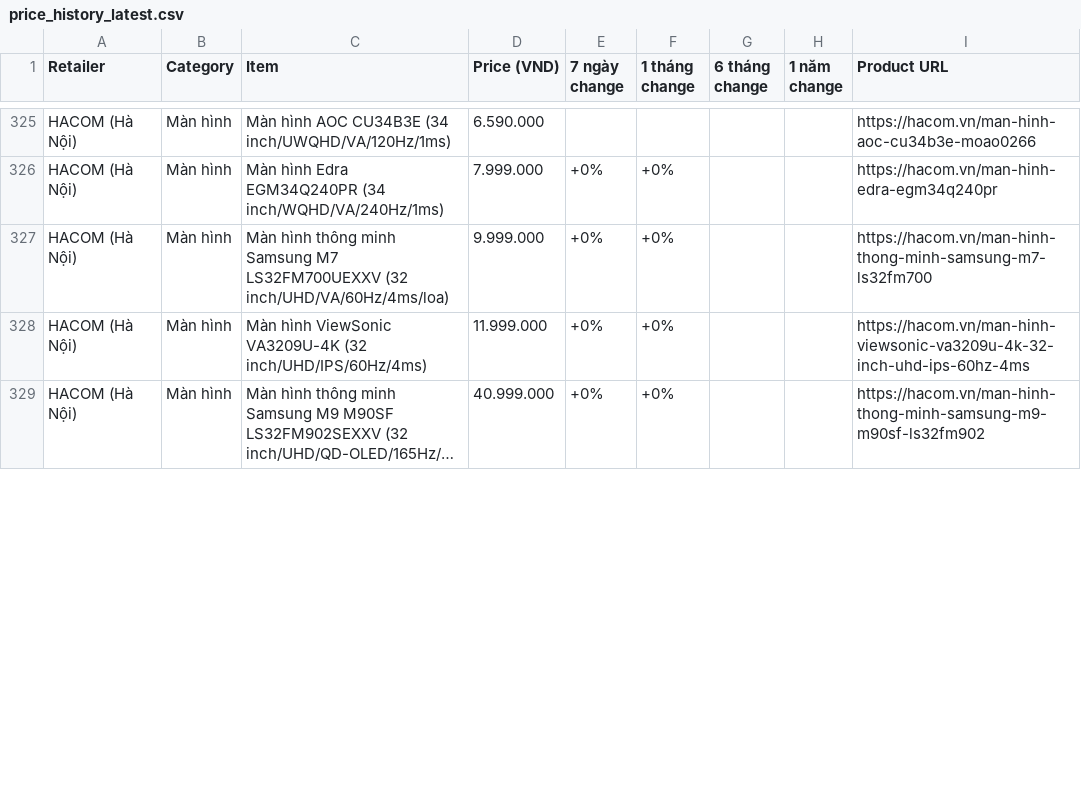
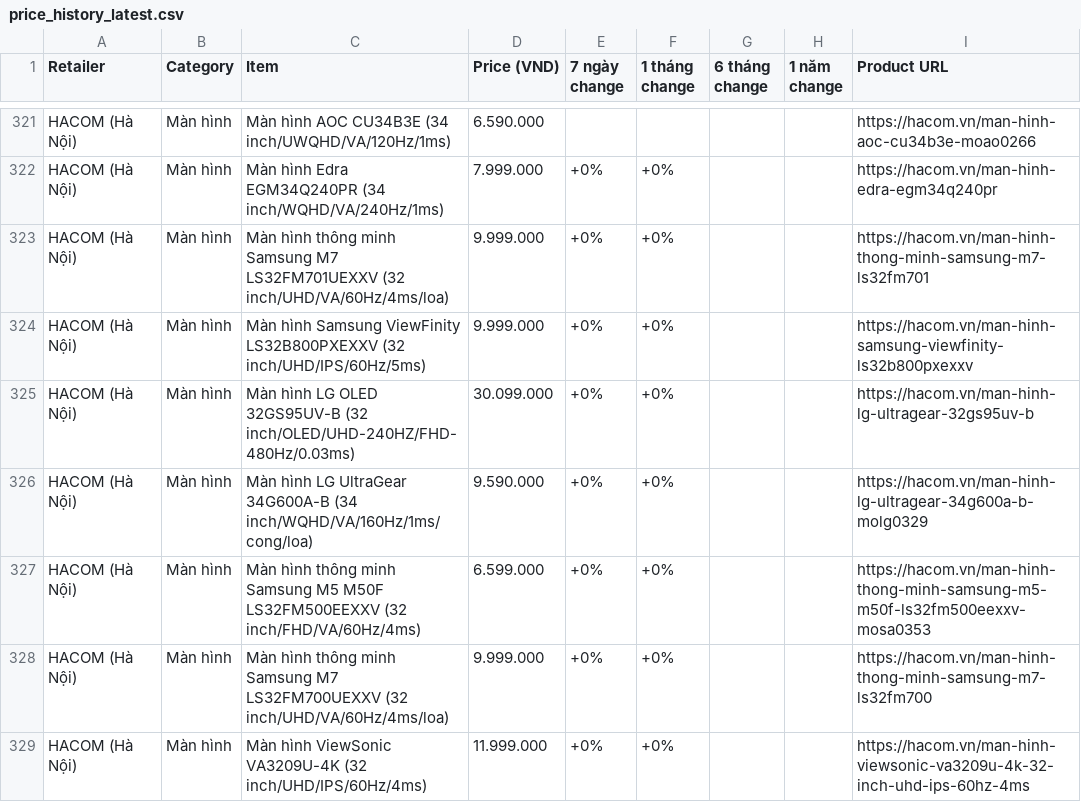
Before and after one commit to tuongphanbase-stack/tech-price-mailer, a CSV file: docs/price_history_latest.csv, drawn as a sheet; only a part is shown, gaps mark what is left out; the shorter side is filled out with more unchanged rows; long unchanged cells end in …; the diff covers the shown part only.

```diff
--- a/docs/price_history_latest.csv
+++ b/docs/price_history_latest.csv
@@ -326,2 +322,7 @@ HACOM (Hà Nội),Màn hình,Màn hình AOC CU34B3E (34 inch/UWQHD/VA/120Hz/1ms)
 HACOM (Hà Nội),Màn hình,Màn hình Edra EGM34Q240PR (34 inch/WQHD/VA/240Hz/1ms),7.999.000,+0%,+0%,,,https://hacom.vn/man-hinh-edra-egm34q240pr
+HACOM (Hà Nội),Màn hình,Màn hình thông minh Samsung M7 LS32FM701UEXXV (32 inch/UHD/VA/60Hz/4ms/loa),9.999.000,+0%,+0%,,,https://hacom.vn/man-hinh-thong-minh-samsung-m7-ls32fm701
+HACOM (Hà Nội),Màn hình,Màn hình Samsung ViewFinity LS32B800PXEXXV (32 inch/UHD/IPS/60Hz/5ms),9.999.000,+0%,+0%,,,https://hacom.vn/man-hinh-samsung-viewfinity-ls32b800pxexxv
+HACOM (Hà Nội),Màn hình,Màn hình LG OLED 32GS95UV-B (32 inch/OLED/UHD-240HZ/FHD-480Hz/0.03ms),30.099.000,+0%,+0%,,,https://hacom.vn/man-hinh-lg-ultragear-32gs95uv-b
+HACOM (Hà Nội),Màn hình,Màn hình LG UltraGear 34G600A-B (34 inch/WQHD/VA/160Hz/1ms/cong/loa),9.590.000,+0%,+0%,,,https://hacom.vn/man-hinh-lg-ultragear-34g600a-b-molg0329
+HACOM (Hà Nội),Màn hình,Màn hình thông minh Samsung M5 M50F LS32FM500EEXXV (32 inch/FHD/VA/60Hz/4ms),6.599.000,+0%,+0%,,,https://hacom.vn/man-hinh-thong-minh-samsung-m5-m50f-ls32fm500eexxv-mosa0353
 HACOM (Hà Nội),Màn hình,Màn hình thông minh Samsung M7 LS32FM700UEXXV (32 inch/UHD/VA/60Hz/4ms/loa),9.999.000,+0%,+0%,,,https://hacom.vn/man-hinh-thong-minh-samsung-m7-ls32fm700
```
Also changed, not shown: 7 added rows, 12 removed rows and 7 moved rows elsewhere in this file, 5 other files.
